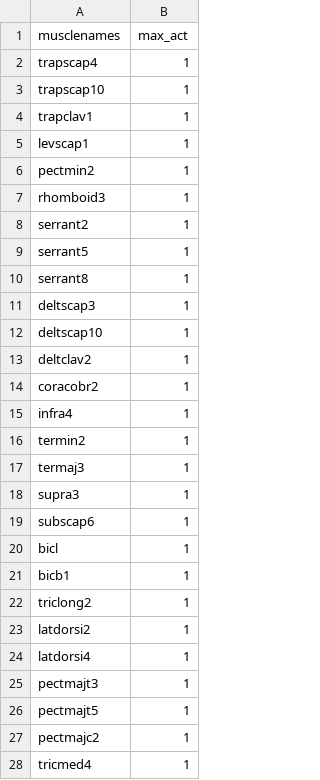
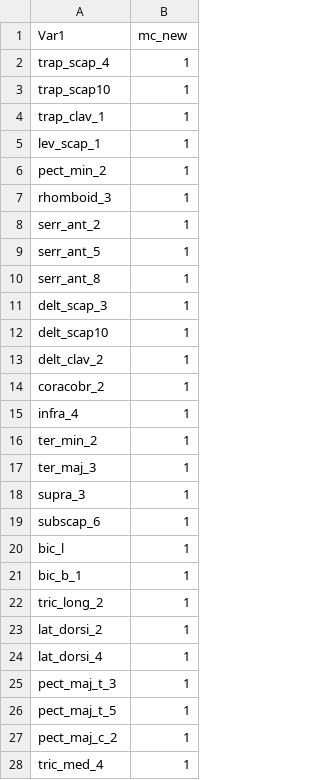
Before and after one commit to AbdnBiomechEng/TechForParalysis, a CSV file: Code/Model/OptimalControl/FullModel/max_act.csv, drawn as a sheet; only a part is shown; the diff covers the shown part only.

Commit message:
Change how max act is read in, and modify example csv to match personalised models

```diff
--- a/Code/Model/OptimalControl/FullModel/max_act.csv
+++ b/Code/Model/OptimalControl/FullModel/max_act.csv
@@ -1,28 +1,28 @@
-musclenames,max_act
-trapscap4,1
-trapscap10,1
-trapclav1,1
-levscap1,1
-pectmin2,1
-rhomboid3,1
-serrant2,1
-serrant5,1
-serrant8,1
-deltscap3,1
-deltscap10,1
-deltclav2,1
-coracobr2,1
-infra4,1
-termin2,1
-termaj3,1
-supra3,1
-subscap6,1
-bicl,1
-bicb1,1
-triclong2,1
-latdorsi2,1
-latdorsi4,1
-pectmajt3,1
-pectmajt5,1
-pectmajc2,1
-tricmed4,1
+Var1,mc_new
+trap_scap_4,1
+trap_scap10,1
+trap_clav_1,1
+lev_scap_1,1
+pect_min_2,1
+rhomboid_3,1
+serr_ant_2,1
+serr_ant_5,1
+serr_ant_8,1
+delt_scap_3,1
+delt_scap10,1
+delt_clav_2,1
+coracobr_2,1
+infra_4,1
+ter_min_2,1
+ter_maj_3,1
+supra_3,1
+subscap_6,1
+bic_l,1
+bic_b_1,1
+tric_long_2,1
+lat_dorsi_2,1
+lat_dorsi_4,1
+pect_maj_t_3,1
+pect_maj_t_5,1
+pect_maj_c_2,1
+tric_med_4,1
```
Also changed, not shown: 8 edited cells elsewhere in this file, 2 other files.
